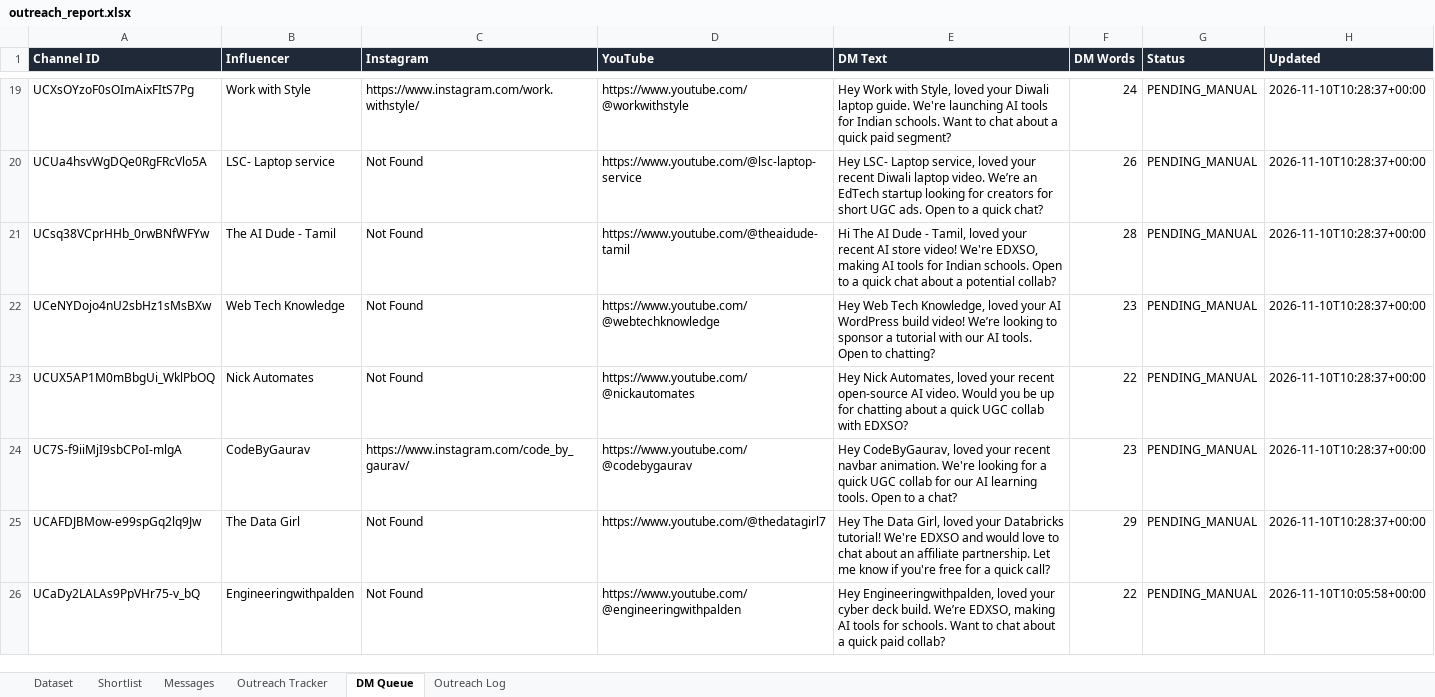
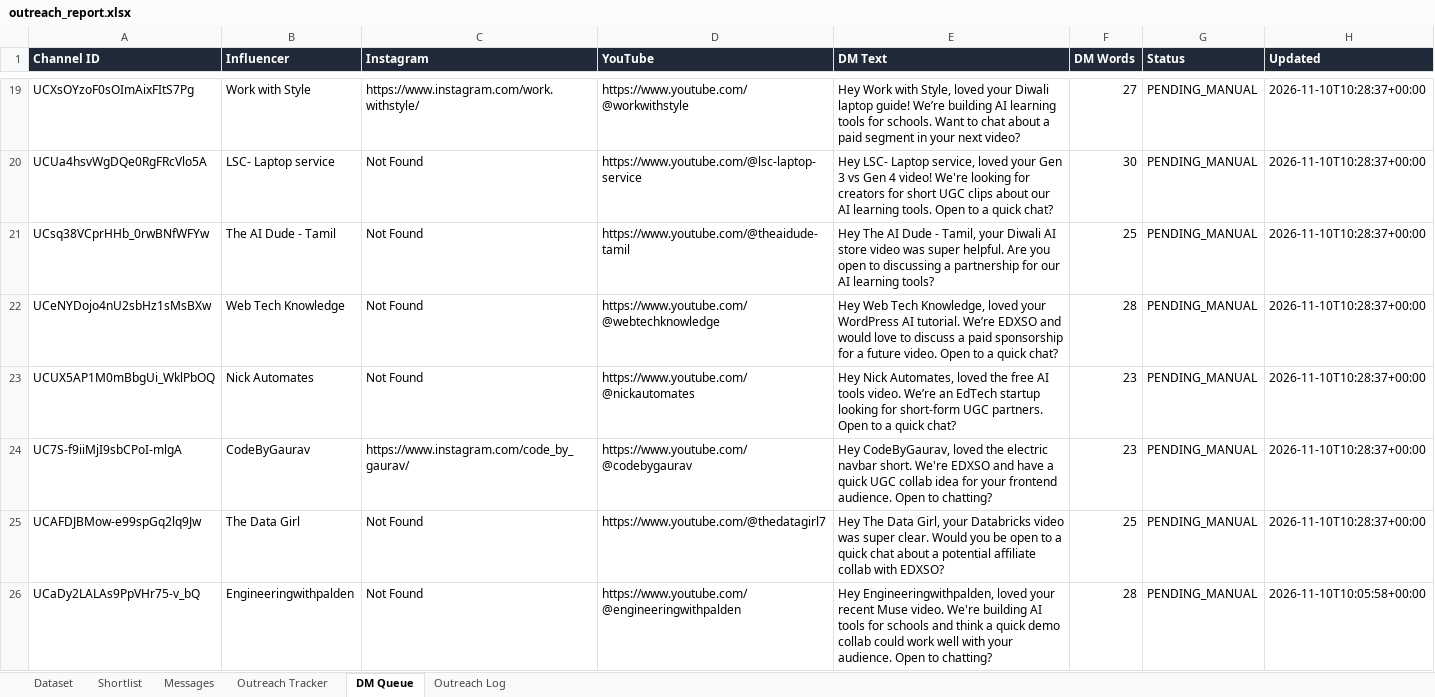
Before and after one commit to sylvesterboris/infuencer-outreach, an Excel workbook: outputs/outreach_report.xlsx, sheet DM Queue, drawn as a sheet; only a part is shown, gaps mark what is left out; values as stored, in another font and other column widths than the file's, no borders; the diff covers the shown part only; the diff names each change by its address in the sheet, - before the commit and + after, or states it on an @@ line.

```diff
--- a/outputs/outreach_report.xlsx (sheet DM Queue)
+++ b/outputs/outreach_report.xlsx (sheet DM Queue)
-E19 (DM Text): …Diwali laptop guide. We're launching AI tools for Indian schools. Want to chat about a quick paid segment?
+E19 (DM Text): …Diwali laptop guide! We’re building AI learning tools for schools. Want to chat about a paid segment in your next video?
-F19 (DM Words): 24
+F19 (DM Words): 27
-E20 (DM Text): …loved your recent Diwali laptop video. We’re an EdTech startup looking for creators for short UGC ads. Open to…
+E20 (DM Text): …loved your Gen 3 vs Gen 4 video! We're looking for creators for short UGC clips about our AI learning tools. Open to…
-F20 (DM Words): 26
+F20 (DM Words): 30
-E21 (DM Text): Hi The AI Dude - Tamil, loved your recent AI store video! We're EDXSO, making AI tools for Indian schools. Open to a quick chat about a potential collab?
+E21 (DM Text): Hey The AI Dude - Tamil, your Diwali AI store video was super helpful. Are you open to discussing a partnership for our AI learning tools?
-F21 (DM Words): 28
+F21 (DM Words): 25
-E22 (DM Text): …loved your AI WordPress build video! We’re looking to sponsor a tutorial with our AI tools. Open to chatting?
+E22 (DM Text): …loved your WordPress AI tutorial. We’re EDXSO and would love to discuss a paid sponsorship for a future video. Open to a quick chat?
-F22 (DM Words): 23
+F22 (DM Words): 28
-E23 (DM Text): …Automates, loved your recent open-source AI video. Would you be up for chatting about a quick UGC collab with EDXSO?
+E23 (DM Text): …Automates, loved the free AI tools video. We’re an EdTech startup looking for short-form UGC partners. Open to a quick chat?
-F23 (DM Words): 22
+F23 (DM Words): 23
-E24 (DM Text): …CodeByGaurav, loved your recent navbar animation. We're looking for a quick UGC collab for our AI learning tools. Open to a chat?
+E24 (DM Text): …CodeByGaurav, loved the electric navbar short. We're EDXSO and have a quick UGC collab idea for your frontend audience. Open to chatting?
-E25 (DM Text): …Data Girl, loved your Databricks tutorial! We're EDXSO and would love to chat about an affiliate partnership. Let me know if you're free for a quick call?
+E25 (DM Text): …Data Girl, your Databricks video was super clear. Would you be open to a quick chat about a potential affiliate collab with EDXSO?
-F25 (DM Words): 29
+F25 (DM Words): 25
-E26 (DM Text): …loved your cyber deck build. We’re EDXSO, making AI tools for schools. Want to chat about a quick paid collab?
+E26 (DM Text): …loved your recent Muse video. We're building AI tools for schools and think a quick demo collab could work well with your audience. Open to chatting?
-F26 (DM Words): 22
+F26 (DM Words): 28
```
Also changed, not shown: 31 edited cells elsewhere in this sheet, sheet Messages, 9 other files.
